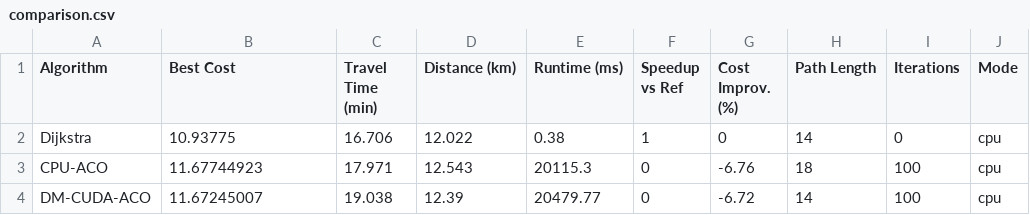
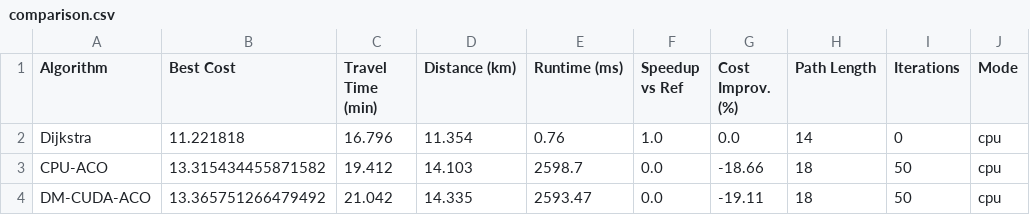
Before and after one commit to AkshayBasutkar/scl_project, a CSV file: urban-aco-cuda/outputs/comparison.csv, drawn as a sheet.

```diff
--- a/urban-aco-cuda/outputs/comparison.csv
+++ b/urban-aco-cuda/outputs/comparison.csv
@@ -1,4 +1,4 @@
 Algorithm,Best Cost,Travel Time (min),Distance (km),Runtime (ms),Speedup vs Ref,Cost Improv. (%),Path Length,Iterations,Mode
-Dijkstra,10.93775,16.706,12.022,0.38,1,0,14,0,cpu
-CPU-ACO,11.67744923,17.971,12.543,20115.3,0,-6.76,18,100,cpu
-DM-CUDA-ACO,11.67245007,19.038,12.39,20479.77,0,-6.72,14,100,cpu
+Dijkstra,11.221818,16.796,11.354,0.76,1.0,0.0,14,0,cpu
+CPU-ACO,13.315434455871582,19.412,14.103,2598.7,0.0,-18.66,18,50,cpu
+DM-CUDA-ACO,13.365751266479492,21.042,14.335,2593.47,0.0,-19.11,18,50,cpu
```
Also changed, not shown: urban-aco-cuda/outputs/convergence.csv, 15 other files.
